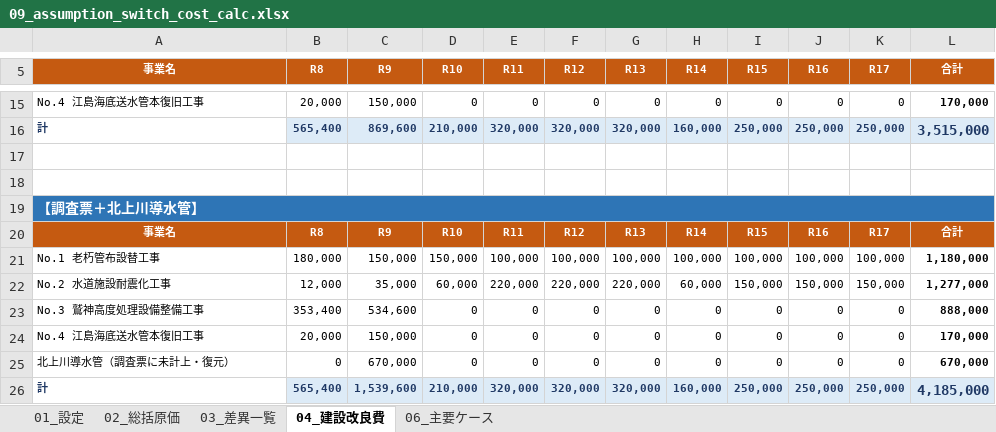
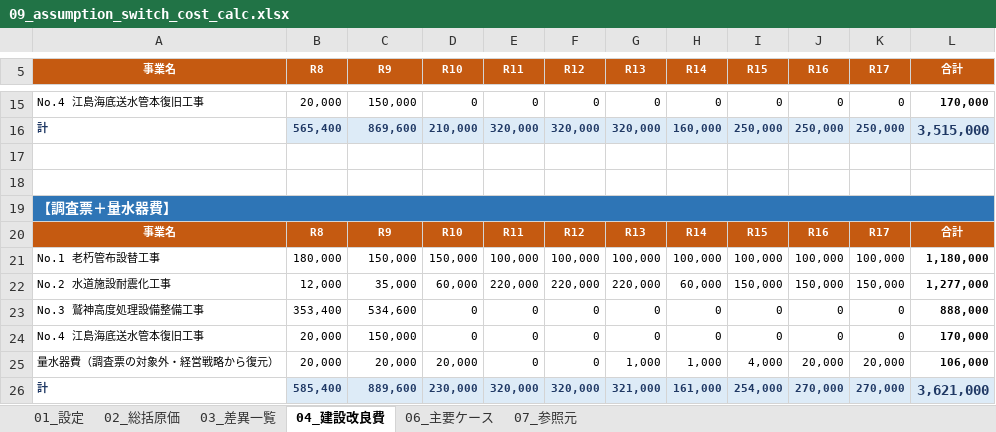
Before and after one commit to ryowakayama-gif/repository, an Excel workbook: onagawa_water_tariff/06_capital_plan_update/09_assumption_switch_cost_calc.xlsx, sheet 04_建設改良費, drawn as a sheet; only a part is shown, gaps mark what is left out; values as stored, in another font and other column widths than the file's, no borders; removed rows and columns are numbered as before the commit, all else as after; the diff names each change by its address in the sheet, - before the commit and + after, or states it on an @@ line.

```diff
--- a/onagawa_water_tariff/06_capital_plan_update/09_assumption_switch_cost_calc.xlsx (sheet 04_建設改良費)
+++ b/onagawa_water_tariff/06_capital_plan_update/09_assumption_switch_cost_calc.xlsx (sheet 04_建設改良費)
+sheet tab: 07_参照元
-A19 (事業名): 【調査票＋北上川導水管】
+A19 (事業名): 【調査票＋量水器費】
-row 25: 北上川導水管（調査票に未計上・復元） | 0 | 670,000 | 0 | 0 | 0 | 0 | 0 | 0 | 0 | 0 | 670,000
-row 26: 計 | 565,400 | 1,539,600 | 210,000 | 320,000 | 320,000 | 320,000 | 160,000 | 250,000 | 250,000 | 250,000 | 4,185,000
+row 25: 量水器費（調査票の対象外・経営戦略から復元） | 20,000 | 20,000 | 20,000 | 0 | 0 | 1,000 | 1,000 | 4,000 | 20,000 | 20,000 | 106,000
+row 26: 計 | 585,400 | 889,600 | 230,000 | 320,000 | 320,000 | 321,000 | 161,000 | 254,000 | 270,000 | 270,000 | 3,621,000
```
Also changed, not shown: sheet 06_主要ケース, sheet 03_差異一覧, sheet 01_設定, 4 other files.
